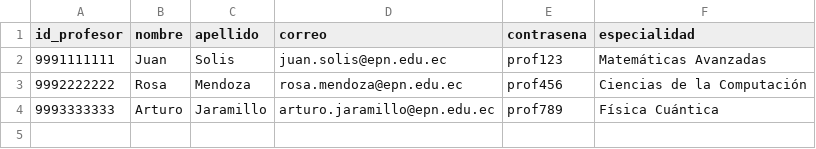
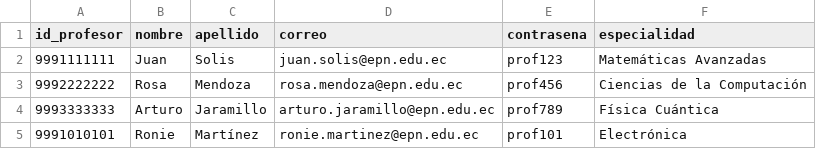
Before and after one commit to Enddkito/SARA_Final, a CSV file: src/main/resources/professors.csv, drawn as a sheet.

```diff
--- a/src/main/resources/professors.csv
+++ b/src/main/resources/professors.csv
@@ -4 +4,2 @@ id_profesor,nombre,apellido,correo,contrasena,especialidad
 9993333333,Arturo,Jaramillo,arturo.jaramillo@epn.edu.ec,prof789,Física Cuántica
+9991010101,Ronie,Martínez,ronie.martinez@epn.edu.ec,prof101,Electrónica
```
Also changed, not shown: src/main/resources/courses.csv, src/main/resources/grades.csv, 9 other files.
